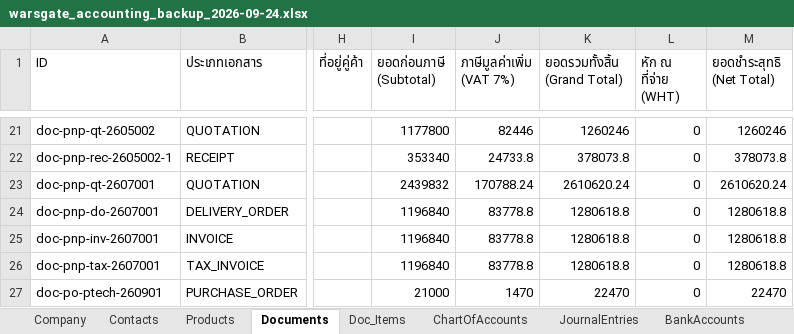
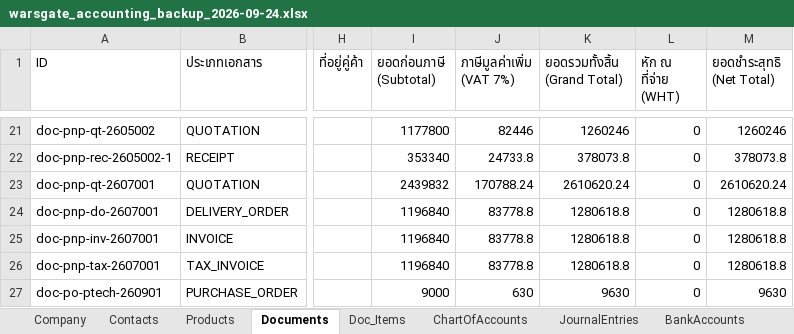
Before and after one commit to warsgate/warsgate-accounting, an Excel workbook: backups/warsgate_accounting_backup_2026-09-24.xlsx, sheet Documents, drawn as a sheet; only a part is shown, gaps mark what is left out; values as stored, in another font and other column widths than the file's, no borders; the diff names each change by its address in the sheet, - before the commit and + after, or states it on an @@ line.

```diff
--- a/backups/warsgate_accounting_backup_2026-09-24.xlsx (sheet Documents)
+++ b/backups/warsgate_accounting_backup_2026-09-24.xlsx (sheet Documents)
-I27 (ยอดก่อนภาษี (Subtotal)): 21000
+I27 (ยอดก่อนภาษี (Subtotal)): 9000
-J27 (ภาษีมูลค่าเพิ่ม (VAT 7%)): 1470
+J27 (ภาษีมูลค่าเพิ่ม (VAT 7%)): 630
-K27 (ยอดรวมทั้งสิ้น (Grand Total)): 22470
+K27 (ยอดรวมทั้งสิ้น (Grand Total)): 9630
-M27 (ยอดชำระสุทธิ (Net Total)): 22470
+M27 (ยอดชำระสุทธิ (Net Total)): 9630
```
Also changed, not shown: sheet Products, backups/warsgate_accounting_backup_latest.xlsx, 4 other files.
